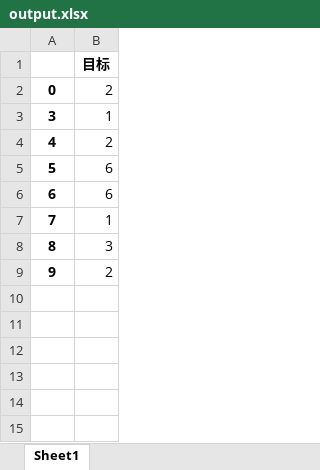
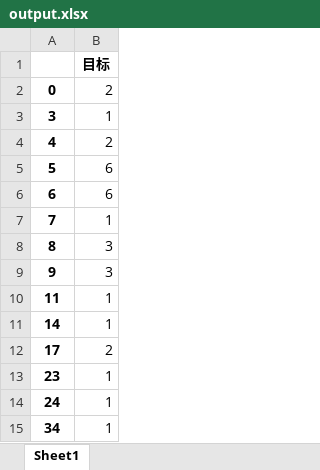
Before and after one commit to nova1751/work, an Excel workbook: output.xlsx, sheet Sheet1, drawn as a sheet; values as stored, in another font and other column widths than the file's, no borders; the diff names each change by its address in the sheet, - before the commit and + after, or states it on an @@ line.

```diff
--- a/output.xlsx (sheet Sheet1)
+++ b/output.xlsx (sheet Sheet1)
-B9: 2
+B9: 3
+row 10: 11 | 1
+row 11: 14 | 1
+row 12: 17 | 2
+row 13: 23 | 1
+row 14: 24 | 1
+row 15: 34 | 1
```
Also changed, not shown: input.xlsx.
